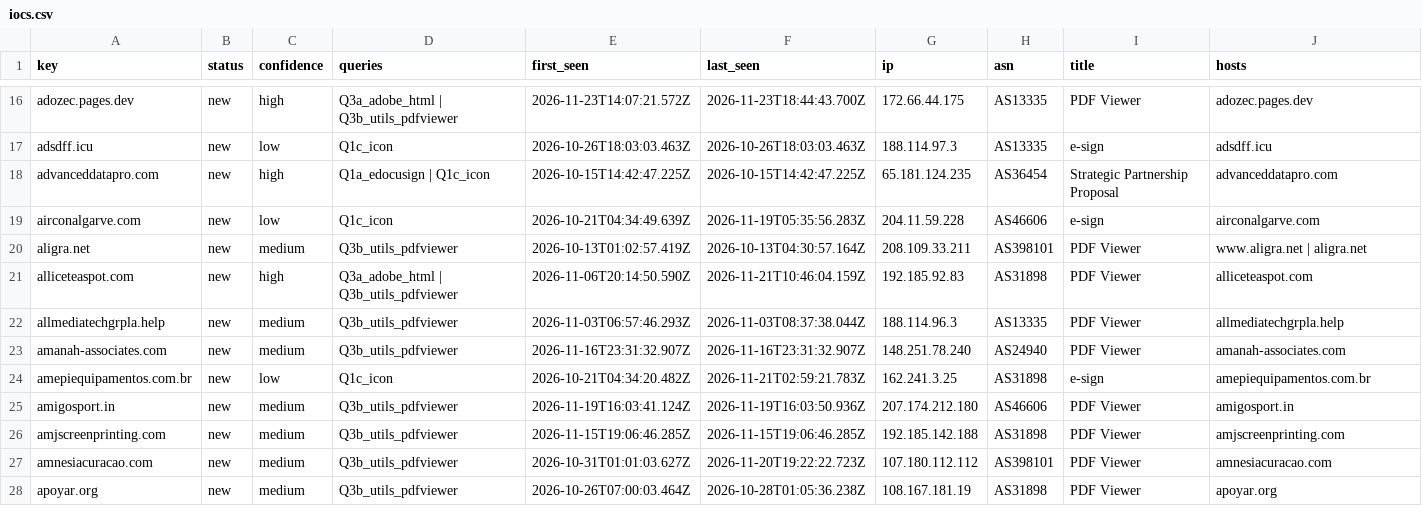
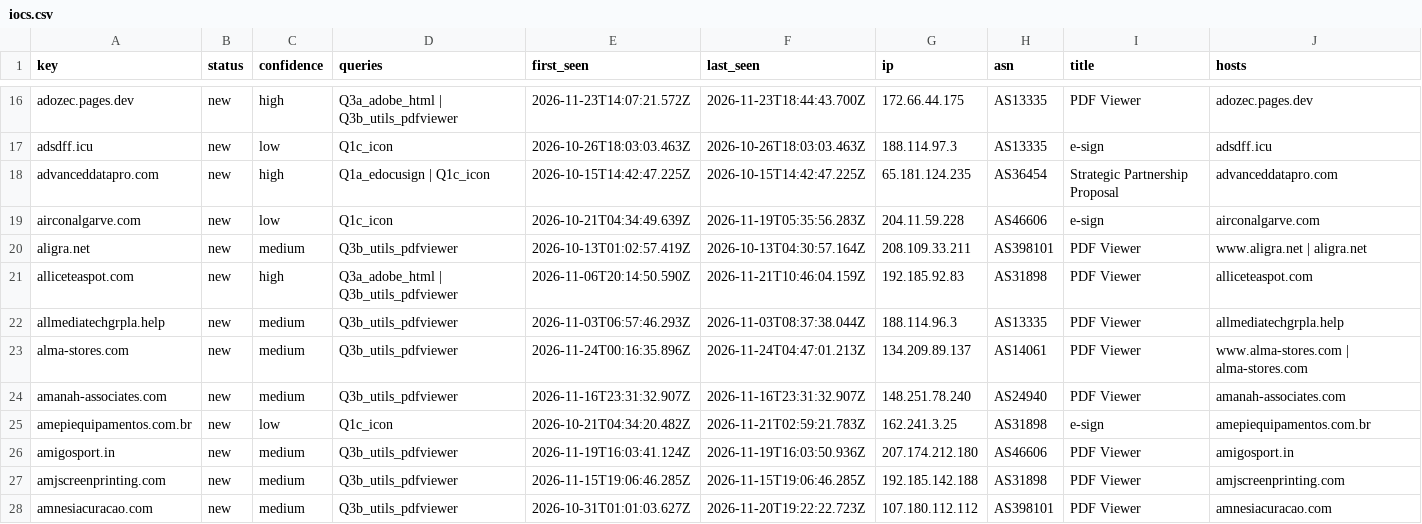
Before and after one commit to nullwhire/Csuite-collector, a CSV file: iocs.csv, drawn as a sheet; only a part is shown, gaps mark what is left out; the shorter side is filled out with more unchanged rows; rows hold the shown columns only; the diff covers the shown part only; the diff names each change by its address in the sheet, - before the commit and + after, or states it on an @@ line.

```diff
--- a/iocs.csv
+++ b/iocs.csv
+row 23: alma-stores.com | new | medium | Q3b_utils_pdfviewer | 2026-11-24T00:16:35.896Z | 2026-11-24T04:47:01.213Z | 134.209.89.137 | AS14061 | PDF Viewer | www.alma-stores.com | alma-stores.com
```
Also changed, not shown: 5 edited cells elsewhere in this file, 4 other files.
